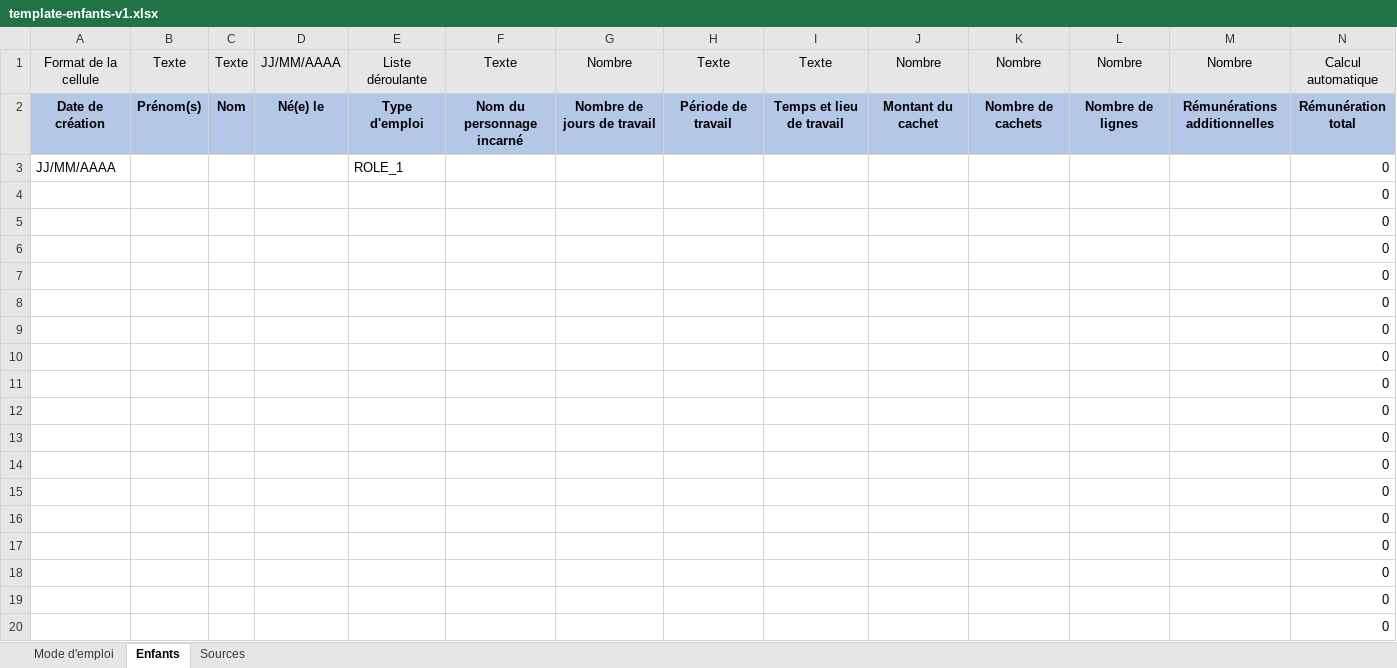
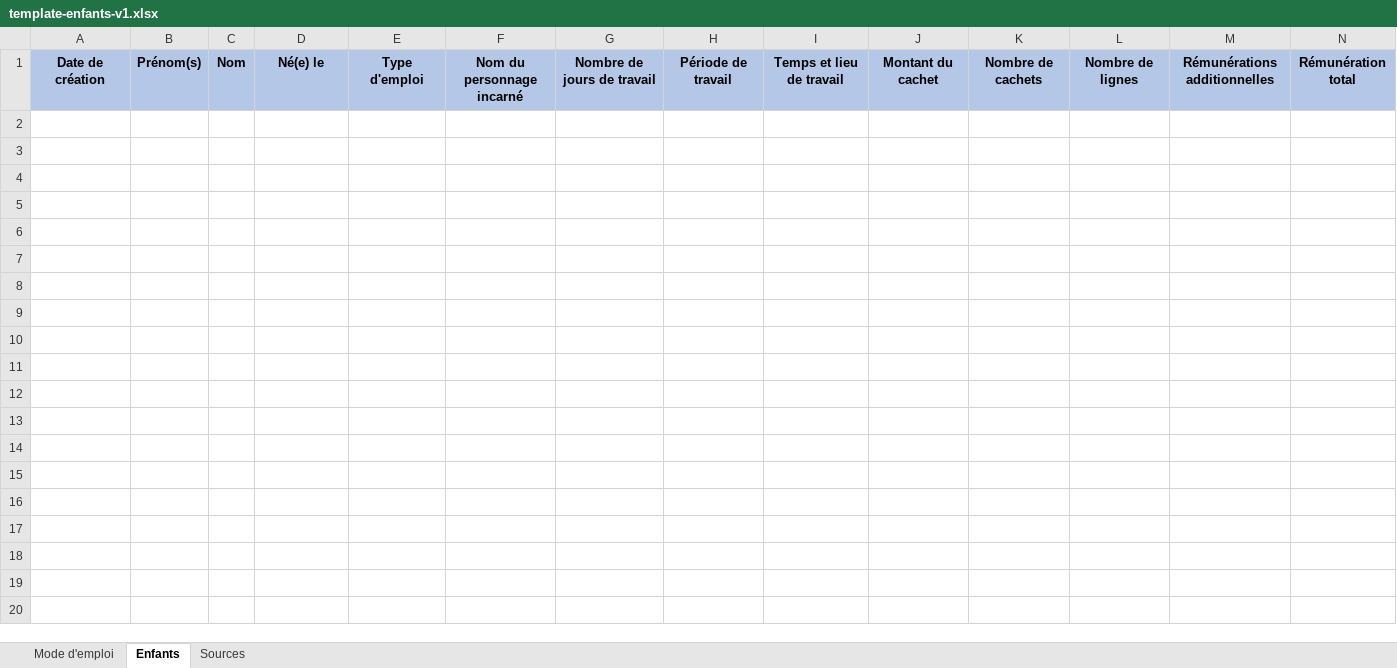
Before and after one commit to SocialGouv/enfants-du-spectacle, an Excel workbook: formulaire/public/template/template-enfants-v1.xlsx, sheet Enfants, drawn as a sheet; only a part is shown; values as stored, in another font and other column widths than the file's, no borders; rows hold the shown columns only; the diff covers the shown part only; the diff names each change by its address in the sheet, - before the commit and + after, or states it on an @@ line.

Commit message:
feat: update excel template

```diff
--- a/formulaire/public/template/template-enfants-v1.xlsx (sheet Enfants)
+++ b/formulaire/public/template/template-enfants-v1.xlsx (sheet Enfants)
-row 1: Format de la cellule | Texte | Texte | JJ/MM/AAAA | Liste déroulante | Texte | Nombre | Texte | Texte | Nombre | Nombre | Nombre | Nombre | Calcul automatique
-row 3: JJ/MM/AAAA |  |  |  | ROLE_1 |  |  |  |  |  |  |  |  | 0
-row 4:  |  |  |  |  |  |  |  |  |  |  |  |  | 0
-row 5:  |  |  |  |  |  |  |  |  |  |  |  |  | 0
-row 6:  |  |  |  |  |  |  |  |  |  |  |  |  | 0
-row 7:  |  |  |  |  |  |  |  |  |  |  |  |  | 0
-row 8:  |  |  |  |  |  |  |  |  |  |  |  |  | 0
-row 9:  |  |  |  |  |  |  |  |  |  |  |  |  | 0
-row 10:  |  |  |  |  |  |  |  |  |  |  |  |  | 0
-row 11:  |  |  |  |  |  |  |  |  |  |  |  |  | 0
-row 12:  |  |  |  |  |  |  |  |  |  |  |  |  | 0
-row 13:  |  |  |  |  |  |  |  |  |  |  |  |  | 0
-row 14:  |  |  |  |  |  |  |  |  |  |  |  |  | 0
-row 15:  |  |  |  |  |  |  |  |  |  |  |  |  | 0
-row 16:  |  |  |  |  |  |  |  |  |  |  |  |  | 0
-row 17:  |  |  |  |  |  |  |  |  |  |  |  |  | 0
-row 18:  |  |  |  |  |  |  |  |  |  |  |  |  | 0
-row 19:  |  |  |  |  |  |  |  |  |  |  |  |  | 0
-row 20:  |  |  |  |  |  |  |  |  |  |  |  |  | 0
```
Also changed, not shown: 281 removed rows elsewhere in this sheet.
